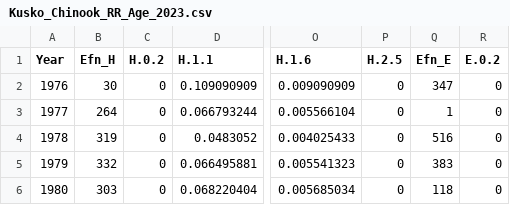
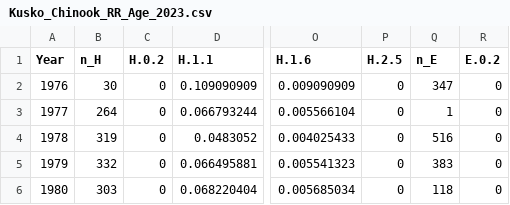
Before and after one commit to commfish/Kuskokwim_Chinook, a CSV file: 2023/Data/Kusko_Chinook_RR_Age_2023.csv, drawn as a sheet; only a part is shown, gaps mark what is left out; the diff names each change by its address in the sheet, - before the commit and + after, or states it on an @@ line.

```diff
--- a/2023/Data/Kusko_Chinook_RR_Age_2023.csv
+++ b/2023/Data/Kusko_Chinook_RR_Age_2023.csv
-B1: Efn_H
+B1: n_H
-Q1: Efn_E
+Q1: n_E
```
Also changed, not shown: 2023/Outputs/Chinook_RR_output_1.csv, 2023/Outputs/Chinook_RR_output_3.csv, 14 other files.
